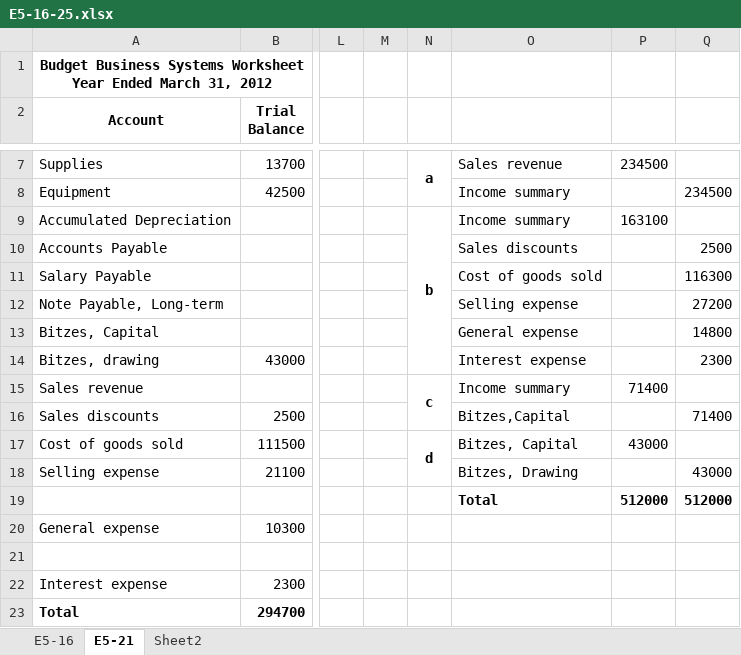
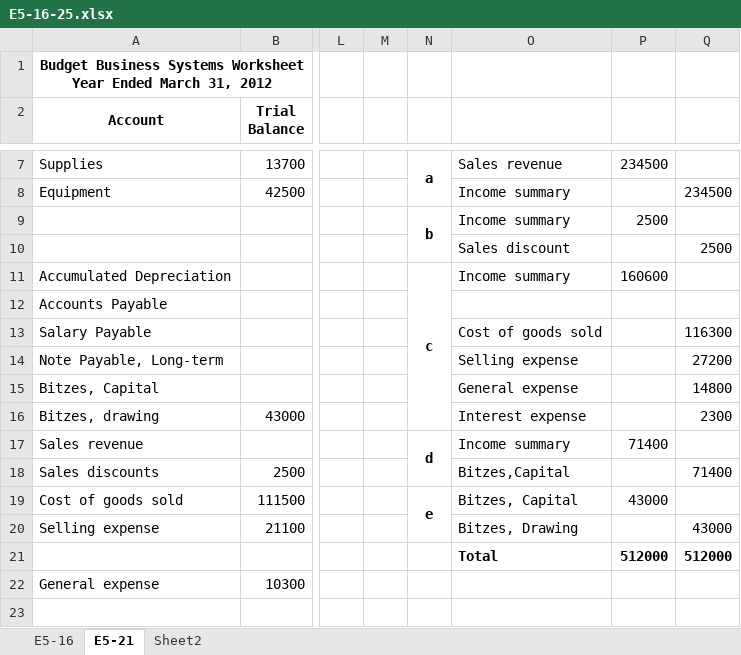
Before and after one commit to mutanganajoseph/Documents, an Excel workbook: auca/sem-1/acct-8112-ancounting/assignments/Assignment solution/E5-16-25.xlsx, sheet E5-21, drawn as a sheet; only a part is shown, gaps mark what is left out; the shorter side is filled out with more unchanged rows; values as stored, in another font and other column widths than the file's, no borders; addresses are those after the commit; rows hold the shown columns only; the diff names each change by its address in the sheet, - before the commit and + after, or states it on an @@ line.

```diff
--- a/auca/sem-1/acct-8112-ancounting/assignments/Assignment solution/E5-16-25.xlsx (sheet E5-21)
+++ b/auca/sem-1/acct-8112-ancounting/assignments/Assignment solution/E5-16-25.xlsx (sheet E5-21)
+row 9:  |  |  |  | b | Income summary | 2500
+row 10:  |  |  |  |  | Sales discount |  | 2500
-N11: b
+N11: c
-P11: 163100
+P11: 160600
-O12: Sales discounts
+O12: (empty)
-Q12: 2500
+Q12: (empty)
-N17: c
+N17: d
-N19: d
+N19: e
```
Also changed, not shown: formulas that keep their value, auca/sem-1/acct-8112-ancounting/assignments/Assignment solution/Group Assignment(Merchandising Operations) 11:18AM.xlsx, 6 other files.
